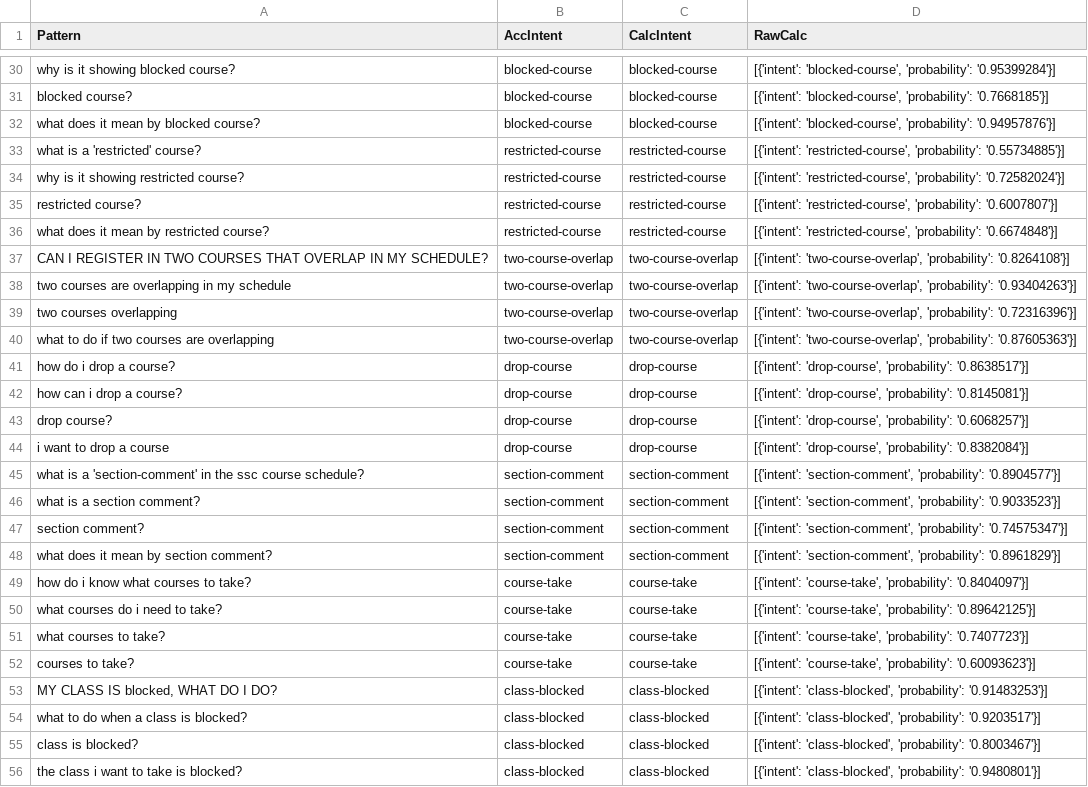
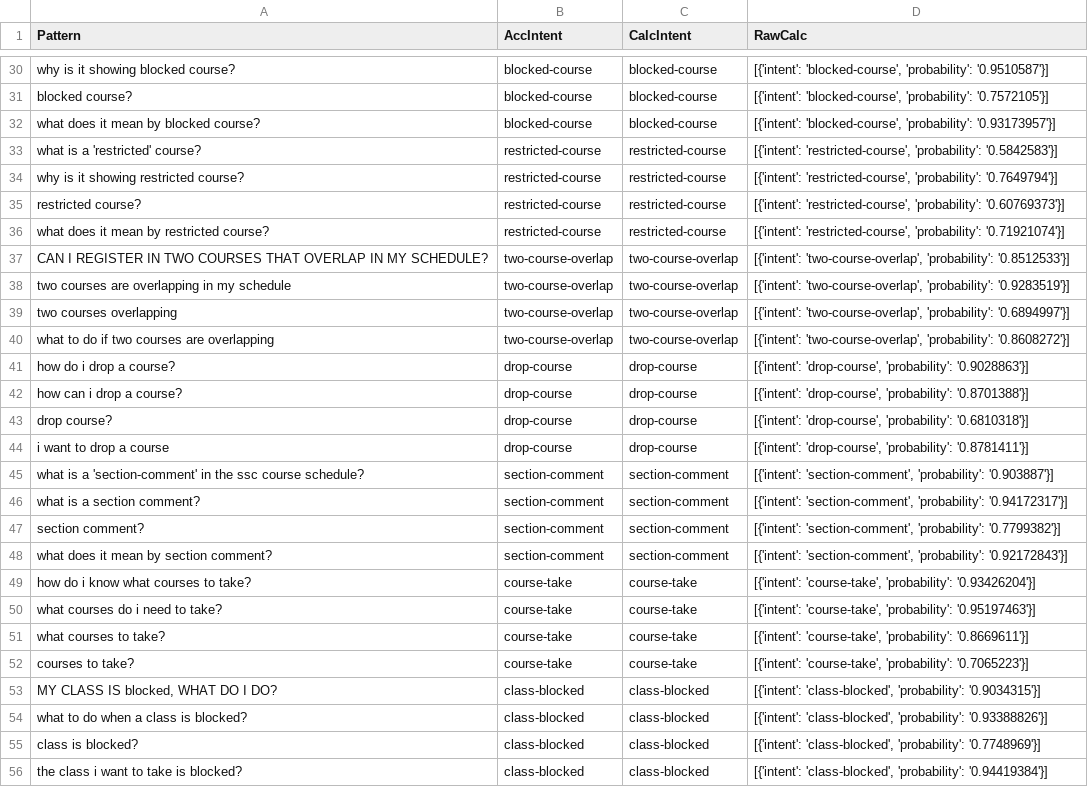
Before and after one commit to ammaarkhan/Ace-Chatbot, a CSV file: results.csv, drawn as a sheet; only a part is shown, gaps mark what is left out; the diff covers the shown part only; the diff names each change by its address in the sheet, - before the commit and + after, or states it on an @@ line.

```diff
--- a/results.csv
+++ b/results.csv
-D30 (RawCalc): …'blocked-course', 'probability': '0.95399284'}]
+D30 (RawCalc): …'blocked-course', 'probability': '0.9510587'}]
-D31 (RawCalc): …'blocked-course', 'probability': '0.7668185'}]
+D31 (RawCalc): …'blocked-course', 'probability': '0.7572105'}]
-D32 (RawCalc): …'blocked-course', 'probability': '0.94957876'}]
+D32 (RawCalc): …'blocked-course', 'probability': '0.93173957'}]
-D33 (RawCalc): …'restricted-course', 'probability': '0.55734885'}]
+D33 (RawCalc): …'restricted-course', 'probability': '0.5842583'}]
-D34 (RawCalc): …'restricted-course', 'probability': '0.72582024'}]
+D34 (RawCalc): …'restricted-course', 'probability': '0.7649794'}]
-D35 (RawCalc): …'restricted-course', 'probability': '0.6007807'}]
+D35 (RawCalc): …'restricted-course', 'probability': '0.60769373'}]
-D36 (RawCalc): …'restricted-course', 'probability': '0.6674848'}]
+D36 (RawCalc): …'restricted-course', 'probability': '0.71921074'}]
-D37 (RawCalc): …'two-course-overlap', 'probability': '0.8264108'}]
+D37 (RawCalc): …'two-course-overlap', 'probability': '0.8512533'}]
-D38 (RawCalc): …'two-course-overlap', 'probability': '0.93404263'}]
+D38 (RawCalc): …'two-course-overlap', 'probability': '0.9283519'}]
-D39 (RawCalc): …'two-course-overlap', 'probability': '0.72316396'}]
+D39 (RawCalc): …'two-course-overlap', 'probability': '0.6894997'}]
-D40 (RawCalc): …'two-course-overlap', 'probability': '0.87605363'}]
+D40 (RawCalc): …'two-course-overlap', 'probability': '0.8608272'}]
-D41 (RawCalc): …'drop-course', 'probability': '0.8638517'}]
+D41 (RawCalc): …'drop-course', 'probability': '0.9028863'}]
-D42 (RawCalc): …'drop-course', 'probability': '0.8145081'}]
+D42 (RawCalc): …'drop-course', 'probability': '0.8701388'}]
-D43 (RawCalc): …'drop-course', 'probability': '0.6068257'}]
+D43 (RawCalc): …'drop-course', 'probability': '0.6810318'}]
-D44 (RawCalc): …'drop-course', 'probability': '0.8382084'}]
+D44 (RawCalc): …'drop-course', 'probability': '0.8781411'}]
-D45 (RawCalc): …'section-comment', 'probability': '0.8904577'}]
+D45 (RawCalc): …'section-comment', 'probability': '0.903887'}]
-D46 (RawCalc): …'section-comment', 'probability': '0.9033523'}]
+D46 (RawCalc): …'section-comment', 'probability': '0.94172317'}]
-D47 (RawCalc): …'section-comment', 'probability': '0.74575347'}]
+D47 (RawCalc): …'section-comment', 'probability': '0.7799382'}]
-D48 (RawCalc): …'section-comment', 'probability': '0.8961829'}]
+D48 (RawCalc): …'section-comment', 'probability': '0.92172843'}]
-D49 (RawCalc): …'course-take', 'probability': '0.8404097'}]
+D49 (RawCalc): …'course-take', 'probability': '0.93426204'}]
-D50 (RawCalc): …'course-take', 'probability': '0.89642125'}]
+D50 (RawCalc): …'course-take', 'probability': '0.95197463'}]
-D51 (RawCalc): …'course-take', 'probability': '0.7407723'}]
+D51 (RawCalc): …'course-take', 'probability': '0.8669611'}]
-D52 (RawCalc): …'course-take', 'probability': '0.60093623'}]
+D52 (RawCalc): …'course-take', 'probability': '0.7065223'}]
-D53 (RawCalc): …'class-blocked', 'probability': '0.91483253'}]
+D53 (RawCalc): …'class-blocked', 'probability': '0.9034315'}]
-D54 (RawCalc): …'class-blocked', 'probability': '0.9203517'}]
+D54 (RawCalc): …'class-blocked', 'probability': '0.93388826'}]
-D55 (RawCalc): …'class-blocked', 'probability': '0.8003467'}]
+D55 (RawCalc): …'class-blocked', 'probability': '0.7748969'}]
-D56 (RawCalc): …'class-blocked', 'probability': '0.9480801'}]
+D56 (RawCalc): …'class-blocked', 'probability': '0.94419384'}]
```
Also changed, not shown: 96 edited cells elsewhere in this file, 4 other files.
